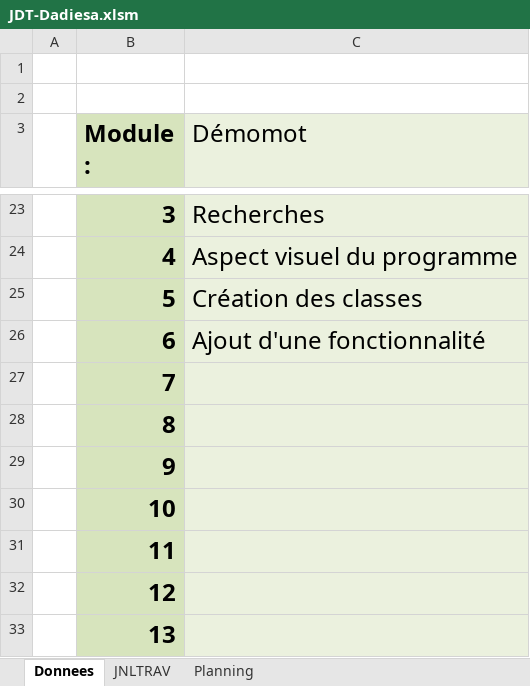
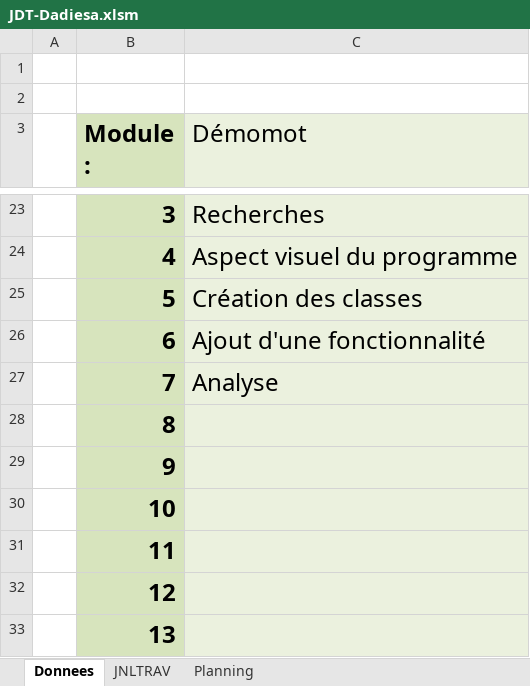
Before and after one commit to dadiesa/Sabacc, an Excel workbook: JDT-Dadiesa.xlsm, sheet Donnees, drawn as a sheet; only a part is shown, gaps mark what is left out; values as stored, in another font and other column widths than the file's, no borders; charts and pictures not drawn; the diff names each change by its address in the sheet, - before the commit and + after, or states it on an @@ line.

```diff
--- a/JDT-Dadiesa.xlsm (sheet Donnees)
+++ b/JDT-Dadiesa.xlsm (sheet Donnees)
-C27 (Démomot): (empty)
+C27 (Démomot): Analyse
```
Also changed, not shown: sheet JNLTRAV, charts or pictures.
